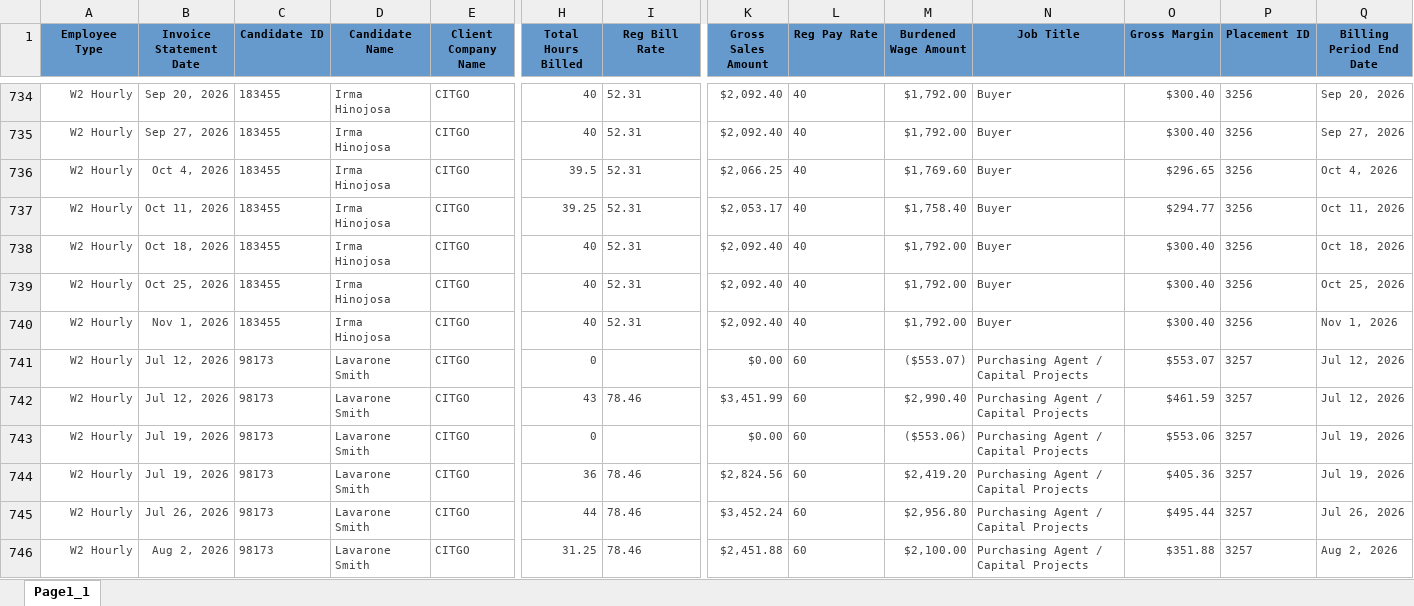
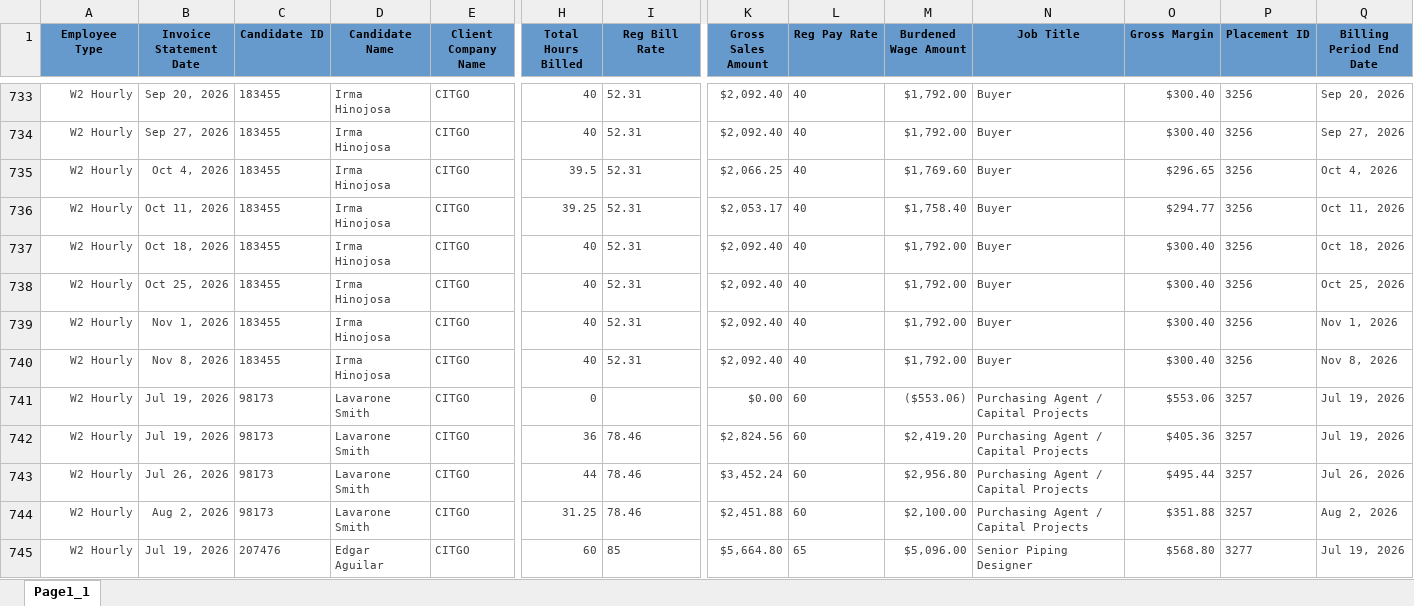
Before and after one commit to Pwilson37OTS/oaktree-invoice-reconciler, an Excel workbook: data/billable_charges_CTS.xlsx, sheet Page1_1, drawn as a sheet; only a part is shown, gaps mark what is left out; the shorter side is filled out with more unchanged rows; values as stored, in another font and other column widths than the file's, no borders; removed rows and columns are numbered as before the commit, all else as after; rows hold the shown columns only; the diff covers the shown part only; the diff names each change by its address in the sheet, - before the commit and + after, or states it on an @@ line.

```diff
--- a/data/billable_charges_CTS.xlsx (sheet Page1_1)
+++ b/data/billable_charges_CTS.xlsx (sheet Page1_1)
-row 741: W2 Hourly | Jul 12, 2026 | 98173 | Lavarone Smith | CITGO | 0 |  | $0.00 | 60 | ($553.07) | Purchasing Agent / Capital Projects | $553.07 | 3257 | Jul 12, 2026
-B740 (Invoice Statement Date): Jul 12, 2026
+B740 (Invoice Statement Date): Nov 8, 2026
-C740 (Candidate ID): 98173
+C740 (Candidate ID): 183455
-D740 (Candidate Name): Lavarone Smith
+D740 (Candidate Name): Irma Hinojosa
-H740 (Total Hours Billed): 43
+H740 (Total Hours Billed): 40
-I740 (Reg Bill Rate): 78.46
+I740 (Reg Bill Rate): 52.31
-K740 (Gross Sales Amount): $3,451.99
+K740 (Gross Sales Amount): $2,092.40
-L740 (Reg Pay Rate): 60
+L740 (Reg Pay Rate): 40
-M740 (Burdened Wage Amount): $2,990.40
+M740 (Burdened Wage Amount): $1,792.00
-N740 (Job Title): Purchasing Agent / Capital Projects
+N740 (Job Title): Buyer
-O740 (Gross Margin): $461.59
+O740 (Gross Margin): $300.40
-P740 (Placement ID): 3257
+P740 (Placement ID): 3256
-Q740 (Billing Period End Date): Jul 12, 2026
+Q740 (Billing Period End Date): Nov 8, 2026
```
Also changed, not shown: 26 added rows, 33 removed rows, 1 moved row and 543 edited cells elsewhere in this sheet, data/audit_rev_cts.xlsx, data/billable_charges.xlsx.
